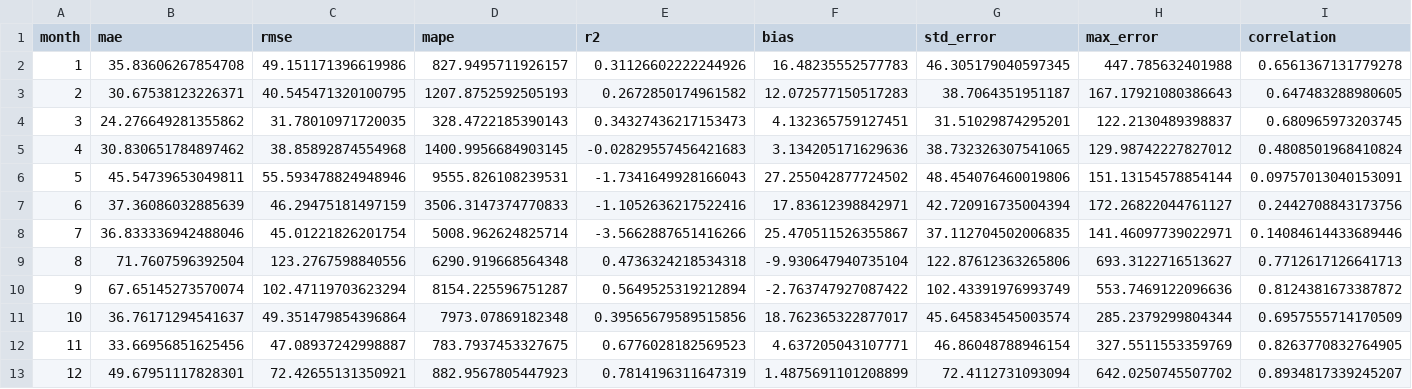
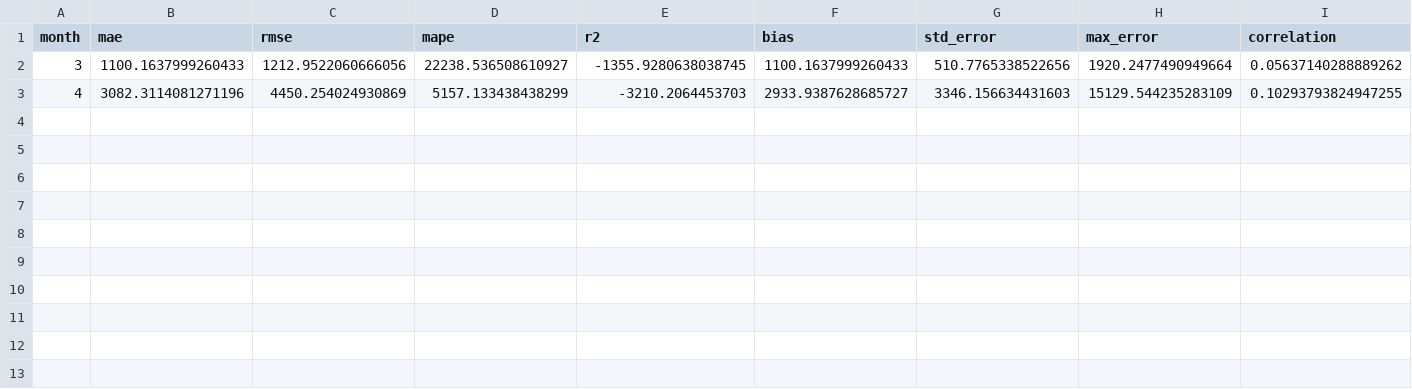
Before and after one commit to Michelingumman/home-energy-ai, a CSV file: src/predictions/prices/models/evaluation/results/comprehensive_evaluation/monthly_metrics.csv, drawn as a sheet.

```diff
--- a/src/predictions/prices/models/evaluation/results/comprehensive_evaluation/monthly_metrics.csv
+++ b/src/predictions/prices/models/evaluation/results/comprehensive_evaluation/monthly_metrics.csv
@@ -1,13 +1,3 @@
 month,mae,rmse,mape,r2,bias,std_error,max_error,correlation
-1,35.83606267854708,49.151171396619986,827.9495711926157,0.31126602222244926,16.48235552577783,46.305179040597345,447.785632401988,0.6561367131779278
-2,30.67538123226371,40.545471320100795,1207.8752592505193,0.2672850174961582,12.072577150517283,38.7064351951187,167.17921080386643,0.647483288980605
-3,24.276649281355862,31.78010971720035,328.4722185390143,0.34327436217153473,4.132365759127451,31.51029874295201,122.2130489398837,0.680965973203745
-4,30.830651784897462,38.85892874554968,1400.9956684903145,-0.02829557456421683,3.134205171629636,38.732326307541065,129.98742227827012,0.4808501968410824
-5,45.54739653049811,55.593478824948946,9555.826108239531,-1.7341649928166043,27.255042877724502,48.454076460019806,151.13154578854144,0.09757013040153091
-6,37.36086032885639,46.29475181497159,3506.3147374770833,-1.1052636217522416,17.83612398842971,42.720916735004394,172.26822044761127,0.2442708843173756
-7,36.833336942488046,45.01221826201754,5008.962624825714,-3.5662887651416266,25.470511526355867,37.112704502006835,141.46097739022971,0.14084614433689446
-8,71.7607596392504,123.2767598840556,6290.919668564348,0.4736324218534318,-9.930647940735104,122.87612363265806,693.3122716513627,0.7712617126641713
-9,67.65145273570074,102.47119703623294,8154.225596751287,0.5649525319212894,-2.763747927087422,102.43391976993749,553.7469122096636,0.8124381673387872
-10,36.76171294541637,49.351479854396864,7973.07869182348,0.39565679589515856,18.762365322877017,45.645834545003574,285.2379299804344,0.6957555714170509
-11,33.66956851625456,47.08937242998887,783.7937453327675,0.6776028182569523,4.637205043107771,46.86048788946154,327.5511553359769,0.8263770832764905
-12,49.67951117828301,72.42655131350921,882.9567805447923,0.7814196311647319,1.4875691101208899,72.4112731093094,642.0250745507702,0.8934817339245207
+3,1100.1637999260433,1212.9522060666056,22238.536508610927,-1355.9280638038745,1100.1637999260433,510.7765338522656,1920.2477490949664,0.05637140288889262
+4,3082.3114081271196,4450.254024930869,5157.133438438299,-3210.2064453703,2933.9387628685727,3346.156634431603,15129.544235283109,0.10293793824947255
```
Also changed, not shown: src/predictions/prices/models/evaluation/results/comprehensive_evaluation/hourly_metrics.csv, src/predictions/prices/models/evaluation/results/comprehensive_evaluation/yearly_metrics.csv, 43 other files.
